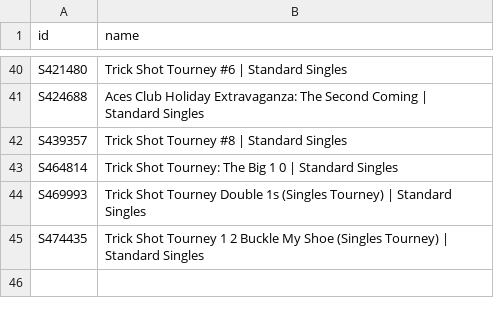
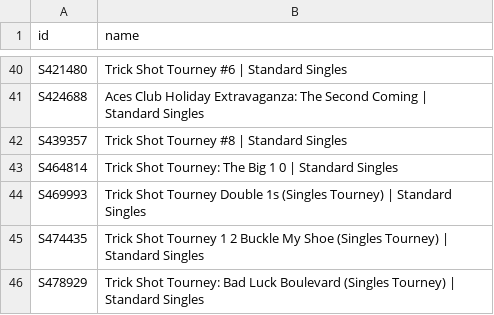
Before and after one commit to DoodleIbu/mta-whr, a CSV file: csv/events.csv, drawn as a sheet; only a part is shown, gaps mark what is left out; the diff names each change by its address in the sheet, - before the commit and + after, or states it on an @@ line.

```diff
--- a/csv/events.csv
+++ b/csv/events.csv
+row 46: S478929 | Trick Shot Tourney: Bad Luck Boulevard (Singles Tourney) | Standard Singles
```
Also changed, not shown: csv/players.csv, csv/ratings.csv, 5 other files.
